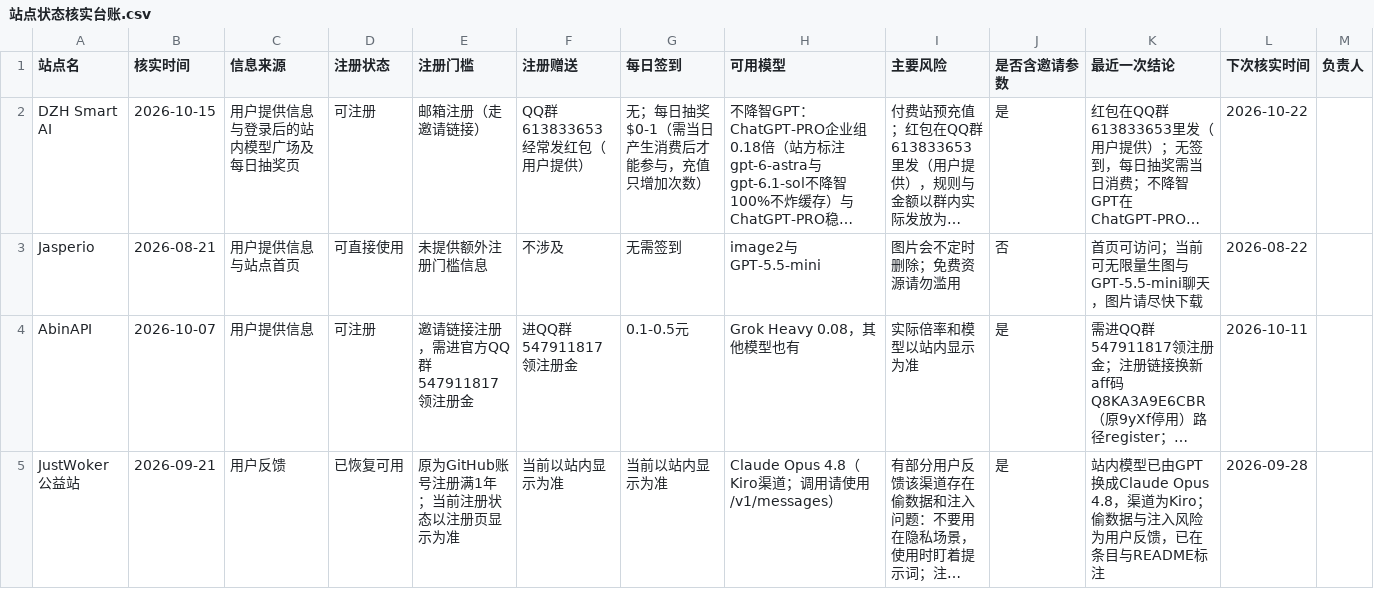
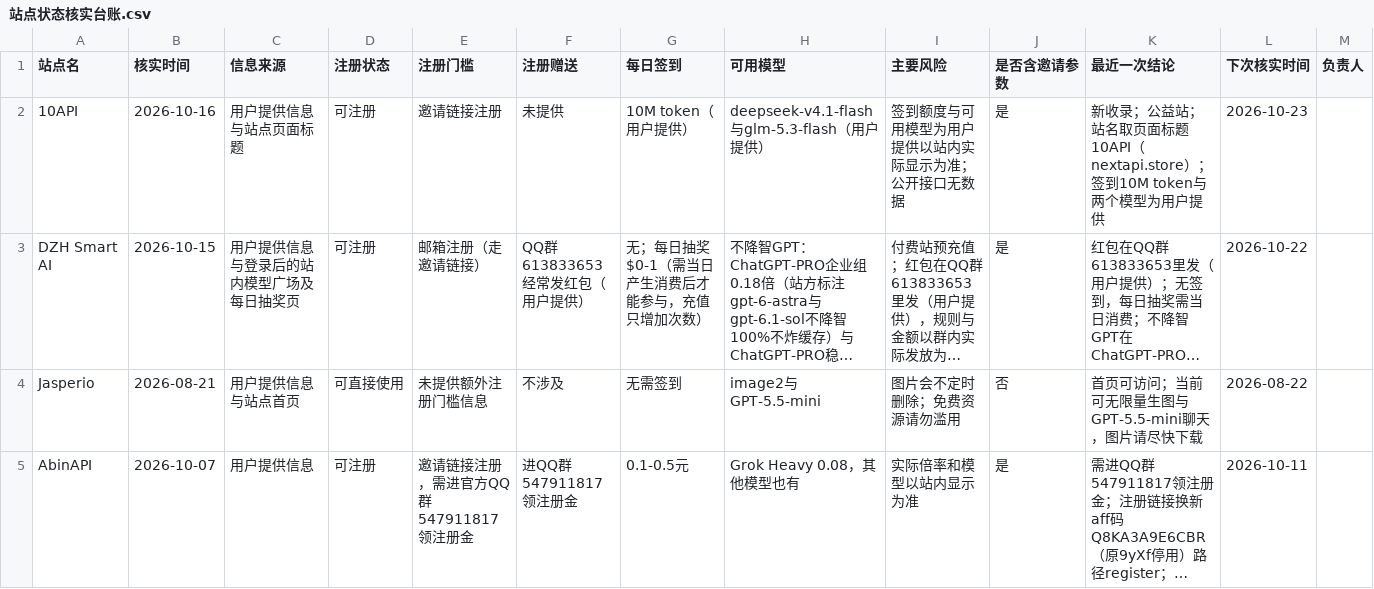
Before and after one commit to ytzzjx/ytzzjx.github.io, a CSV file: 运营推广/站点状态核实台账.csv, drawn as a sheet; only a part is shown; the shorter side is filled out with more unchanged rows; long unchanged cells end in …; the diff names each change by its address in the sheet, - before the commit and + after, or states it on an @@ line.

Commit message:
feat(directory): 新收录 10API 公益站——每日签到 10M token，可用 deepseek-v4.1-flash 与 glm-5.3-flash，排在公益区首位

```diff
--- a/运营推广/站点状态核实台账.csv
+++ b/运营推广/站点状态核实台账.csv
+row 2: 10API | 2026-10-16 | 用户提供信息与站点页面标题 | 可注册 | 邀请链接注册 | 未提供 | 10M token（用户提供） | deepseek-v4.1-flash与glm-5.3-flash（用户提供） | 签到额度与可用模型为用户提供以站内实际显示为准；公开接口无数据 | 是 | 新收录；公益站；站名取页面标题10API（nextapi.store）；签到10M token与两个模型为用户提供 | 2026-10-23
```
Also changed, not shown: 4 other files.
